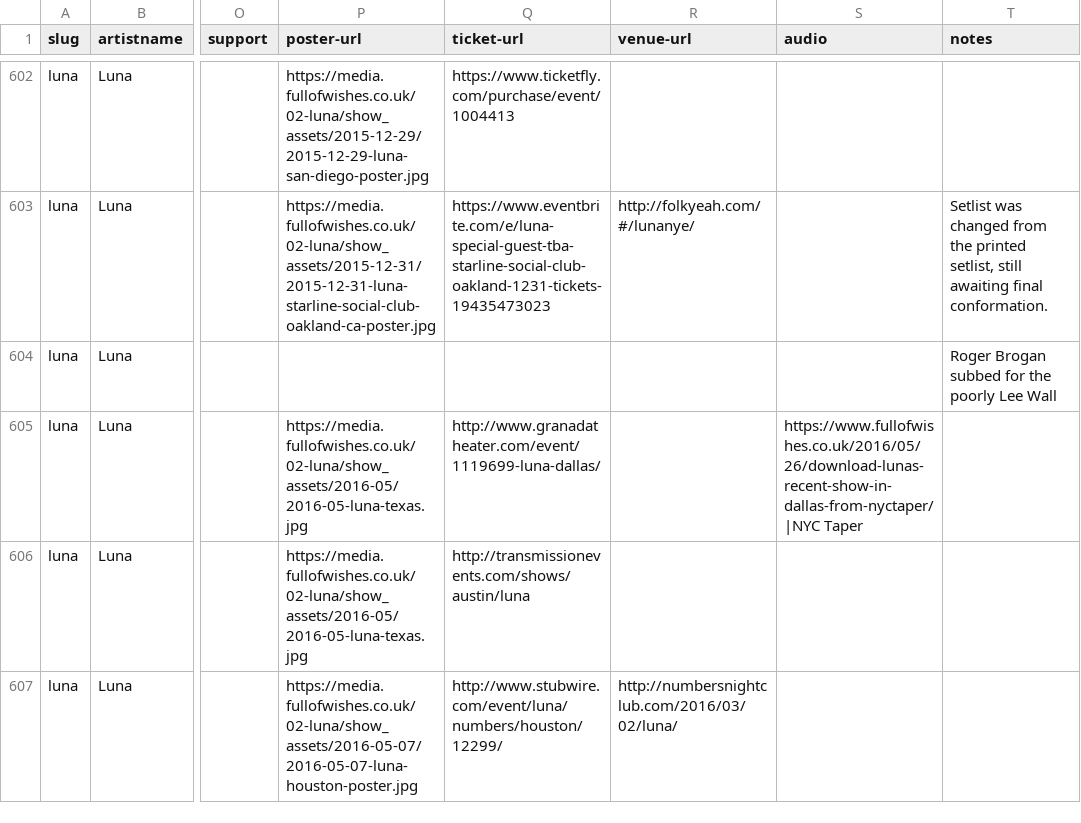
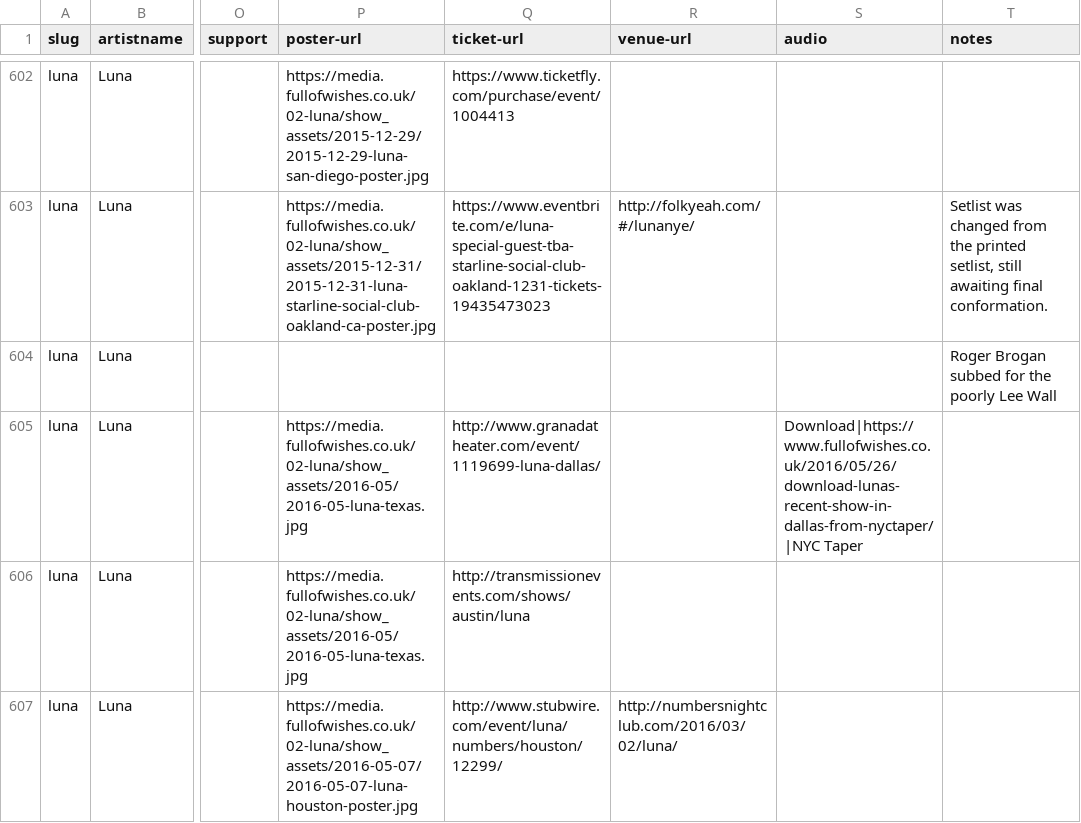
Before and after one commit to grange85/ahfow-database, a CSV file: _data/discography/luna-shows.csv, drawn as a sheet; only a part is shown, gaps mark what is left out; the diff covers the shown part only; the diff names each change by its address in the sheet, - before the commit and + after, or states it on an @@ line.

Commit message:
add luna dates

```diff
--- a/_data/discography/luna-shows.csv
+++ b/_data/discography/luna-shows.csv
-S605 (audio): https://www.fullofwishes.co.uk/2016/05/26/download-lunas-recent-show-in-dallas-from-nyctaper/|NYC Taper
+S605 (audio): Download|https://www.fullofwishes.co.uk/2016/05/26/download-lunas-recent-show-in-dallas-from-nyctaper/|NYC Taper
```
Also changed, not shown: 11 edited cells elsewhere in this file.
